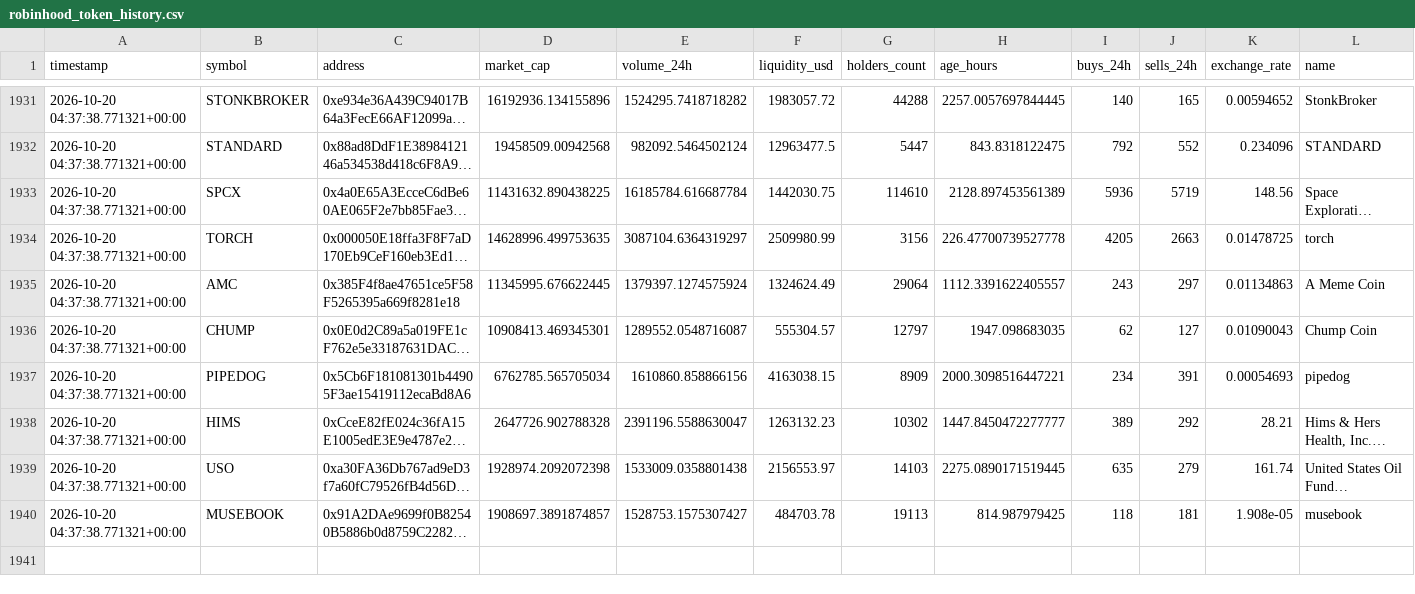
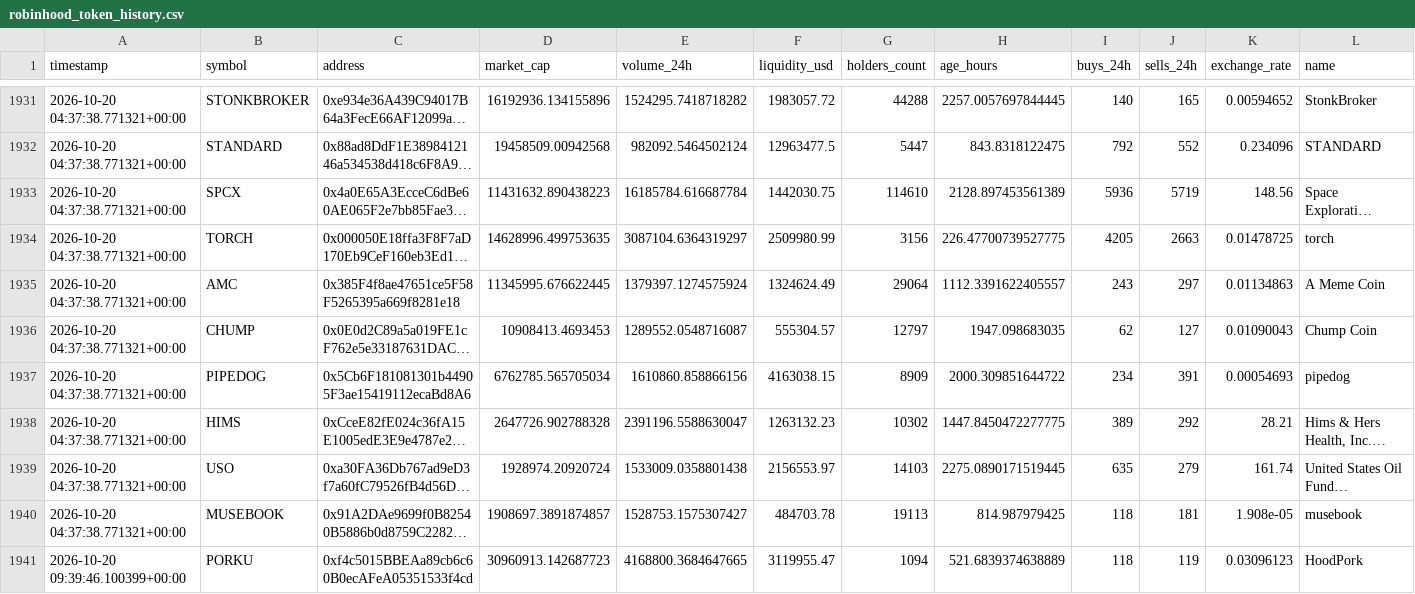
Before and after one commit to meskalinas23/whale-tracker-, a CSV file: robinhood_token_history.csv, drawn as a sheet; only a part is shown, gaps mark what is left out; long unchanged cells end in …; the diff covers the shown part only; the diff names each change by its address in the sheet, - before the commit and + after, or states it on an @@ line.

Commit message:
Update Robinhood Chain scanner results

```diff
--- a/robinhood_token_history.csv
+++ b/robinhood_token_history.csv
-D1933 (market_cap): 11431632.890438225
+D1933 (market_cap): 11431632.890438223
-H1934 (age_hours): 226.47700739527778
+H1934 (age_hours): 226.47700739527775
-D1936 (market_cap): 10908413.469345301
+D1936 (market_cap): 10908413.4693453
-H1937 (age_hours): 2000.3098516447221
+H1937 (age_hours): 2000.309851644722
-H1938 (age_hours): 1447.8450472277777
+H1938 (age_hours): 1447.8450472277775
-D1939 (market_cap): 1928974.2092072398
+D1939 (market_cap): 1928974.20920724
+row 1941: 2026-10-20 09:39:46.100399+00:00 | PORKU | 0xf4c5015BBEAa89cb6c60B0ecAFeA05351533f4cd | 30960913.142687723 | 4168800.3684647665 | 3119955.47 | 1094 | 521.6839374638889 | 118 | 119 | 0.03096123 | HoodPork
```
Also changed, not shown: 8 added rows elsewhere in this file, 2 other files.
